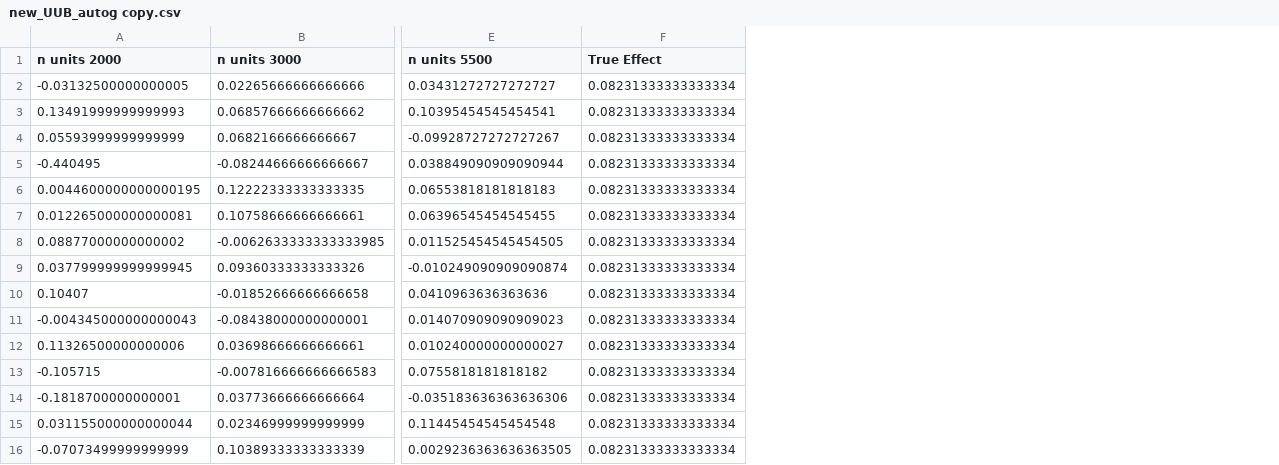
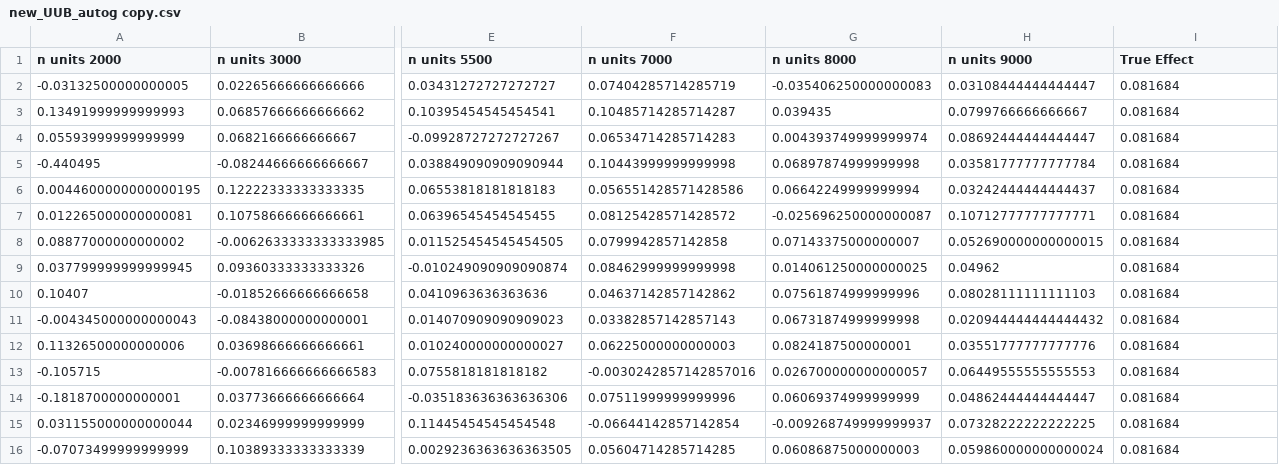
Before and after one commit to yufeng-wu/interference_segregated_graph, a CSV file: main/simulation/result/new_UUB_autog copy.csv, drawn as a sheet; only a part is shown, gaps mark what is left out; addresses are those after the commit; the diff names each change by its address in the sheet, - before the commit and + after, or states it on an @@ line.

```diff
--- a/main/simulation/result/new_UUB_autog copy.csv
+++ b/main/simulation/result/new_UUB_autog copy.csv
+column F (n units 7000), rows 2-16: 0.07404285714285719 | 0.10485714285714287 | 0.06534714285714283 | 0.10443999999999998 | 0.056551428571428586 | 0.08125428571428572 | 0.0799942857142858 | 0.08462999999999998 | 0.04637142857142862 | 0.03382857142857143 | 0.06225000000000003 | -0.0030242857142857016 | 0.07511999999999996 | -0.06644142857142854 | 0.05604714285714285
+column G (n units 8000), rows 2-16: -0.035406250000000083 | 0.039435 | 0.004393749999999974 | 0.06897874999999998 | 0.06642249999999994 | -0.025696250000000087 | 0.07143375000000007 | 0.014061250000000025 | 0.07561874999999996 | 0.06731874999999998 | 0.0824187500000001 | 0.026700000000000057 | 0.06069374999999999 | -0.009268749999999937 | 0.06086875000000003
+column H (n units 9000), rows 2-16: 0.03108444444444447 | 0.0799766666666667 | 0.08692444444444447 | 0.03581777777777784 | 0.03242444444444437 | 0.10712777777777771 | 0.052690000000000015 | 0.04962 | 0.08028111111111103 | 0.020944444444444432 | 0.03551777777777776 | 0.06449555555555553 | 0.04862444444444447 | 0.07328222222222225 | 0.059860000000000024
-I2:I16 (True Effect): 0.08231333333333334
+I2:I16 (True Effect): 0.081684
```
Also changed, not shown: 1 other file.
